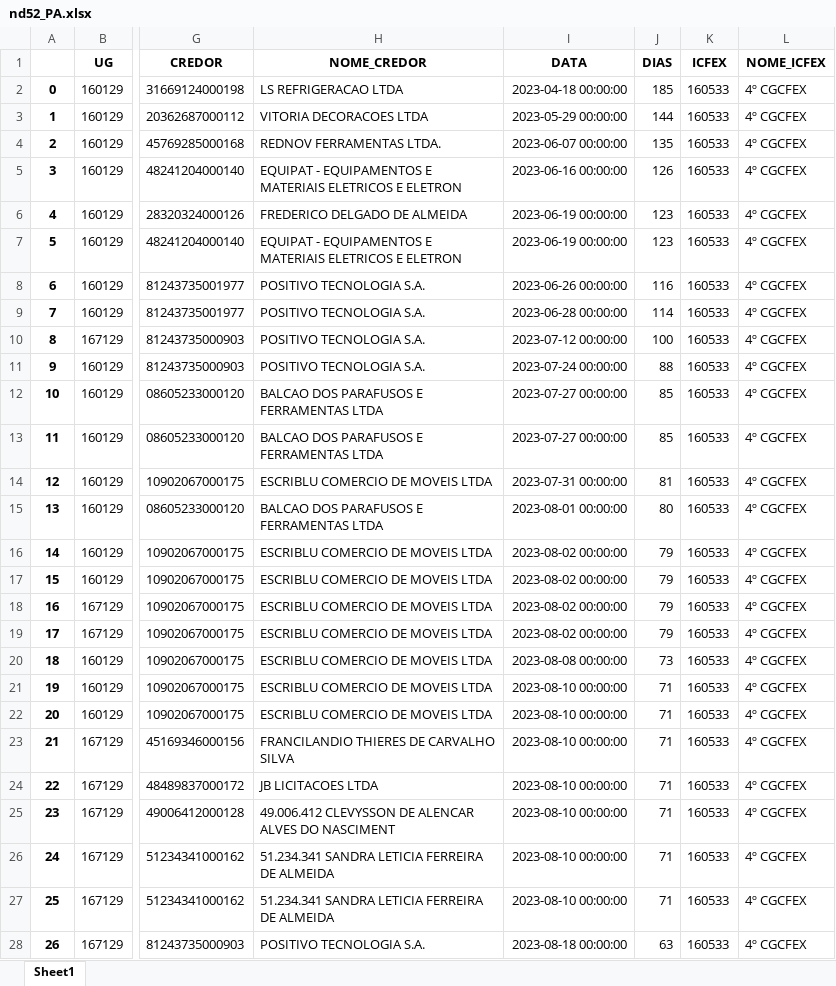
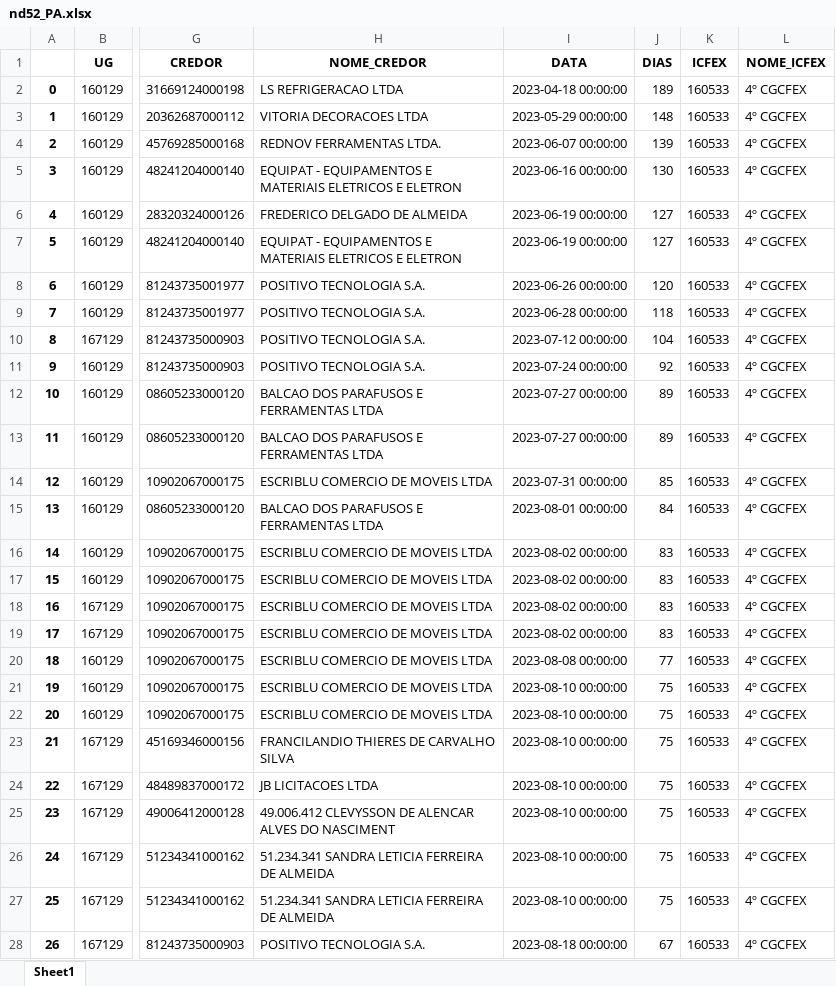
Before and after one commit to DiogoPqdt/Dashboard_ESA, an Excel workbook: notebook/nd52_PA.xlsx, sheet Sheet1, drawn as a sheet; only a part is shown, gaps mark what is left out; values as stored, in another font and other column widths than the file's, no borders; the diff covers the shown part only; the diff names each change by its address in the sheet, - before the commit and + after, or states it on an @@ line.

```diff
--- a/notebook/nd52_PA.xlsx (sheet Sheet1)
+++ b/notebook/nd52_PA.xlsx (sheet Sheet1)
-J2 (DIAS): 185
+J2 (DIAS): 189
-J3 (DIAS): 144
+J3 (DIAS): 148
-J4 (DIAS): 135
+J4 (DIAS): 139
-J5 (DIAS): 126
+J5 (DIAS): 130
-J6:J7 (DIAS): 123
+J6:J7 (DIAS): 127
-J8 (DIAS): 116
+J8 (DIAS): 120
-J9 (DIAS): 114
+J9 (DIAS): 118
-J10 (DIAS): 100
+J10 (DIAS): 104
-J11 (DIAS): 88
+J11 (DIAS): 92
-J12:J13 (DIAS): 85
+J12:J13 (DIAS): 89
-J14 (DIAS): 81
+J14 (DIAS): 85
-J15 (DIAS): 80
+J15 (DIAS): 84
-J16:J19 (DIAS): 79
+J16:J19 (DIAS): 83
-J20 (DIAS): 73
+J20 (DIAS): 77
-J21:J27 (DIAS): 71
+J21:J27 (DIAS): 75
-J28 (DIAS): 63
+J28 (DIAS): 67
```
Also changed, not shown: 1 edited cell elsewhere in this sheet, notebook/nd30_PA.xlsx, 2 other files.
